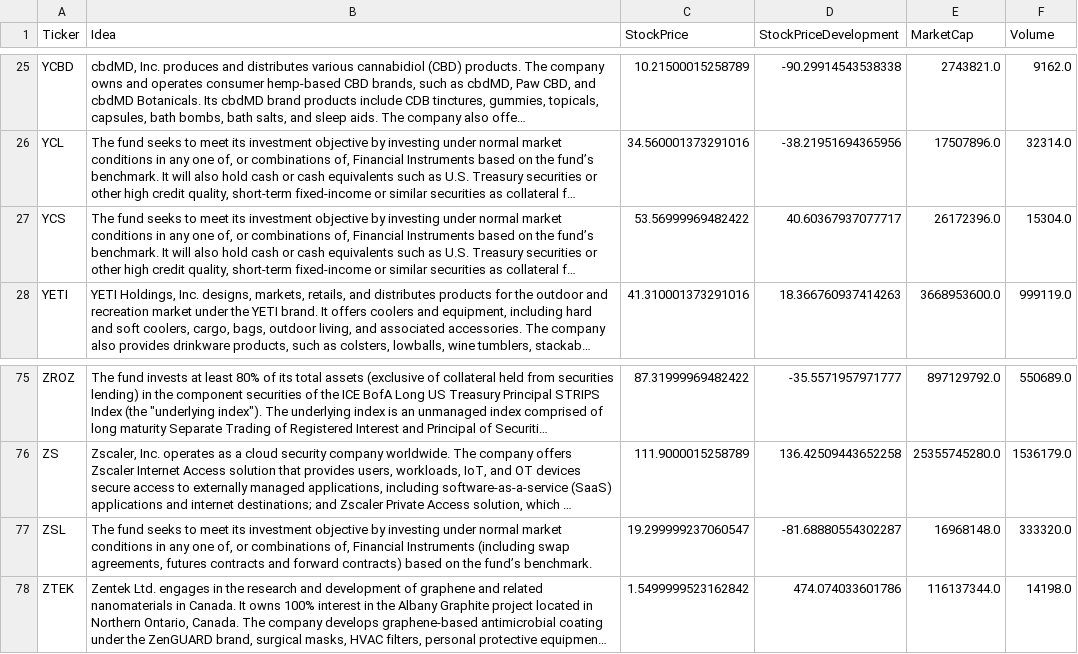
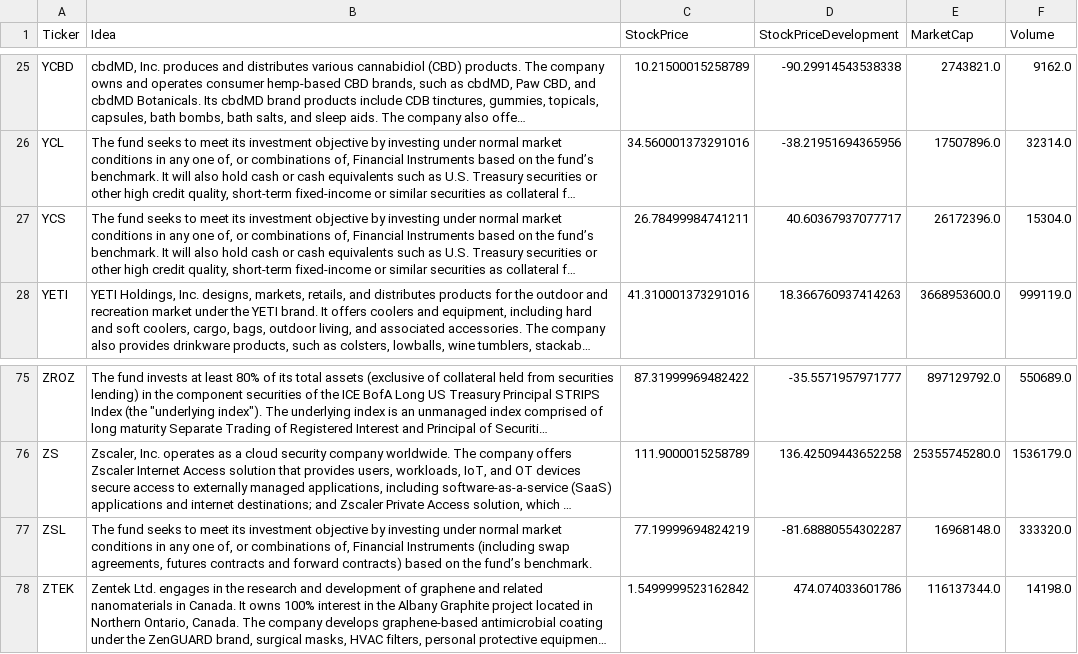
Before and after one commit to jonnyCap/AIR-Project, a CSV file: Dataset/Data/company_stock_prices.csv, drawn as a sheet; only a part is shown, gaps mark what is left out; long unchanged cells end in …; the diff names each change by its address in the sheet, - before the commit and + after, or states it on an @@ line.

```diff
--- a/Dataset/Data/company_stock_prices.csv
+++ b/Dataset/Data/company_stock_prices.csv
-C27 (StockPrice): 53.56999969482422
+C27 (StockPrice): 26.78499984741211
-C77 (StockPrice): 19.299999237060547
+C77 (StockPrice): 77.19999694824219
```
Also changed, not shown: Dataset/Data/final_dataset.csv, 5 other files.
